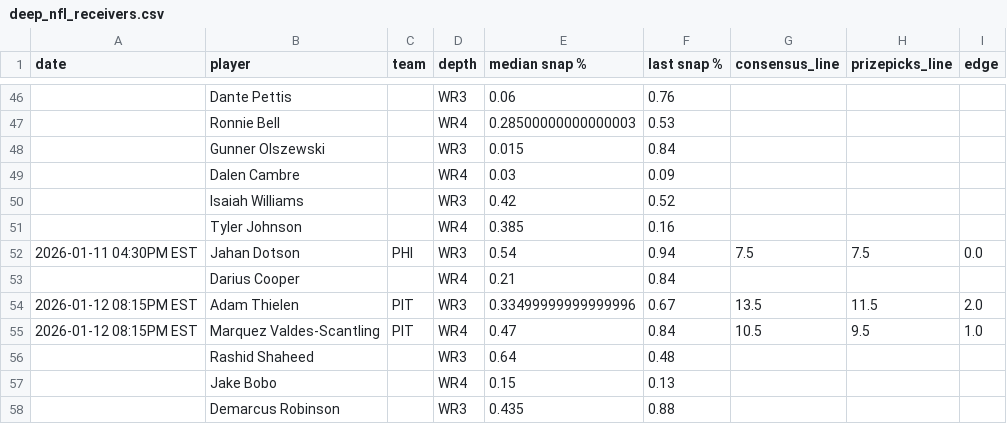
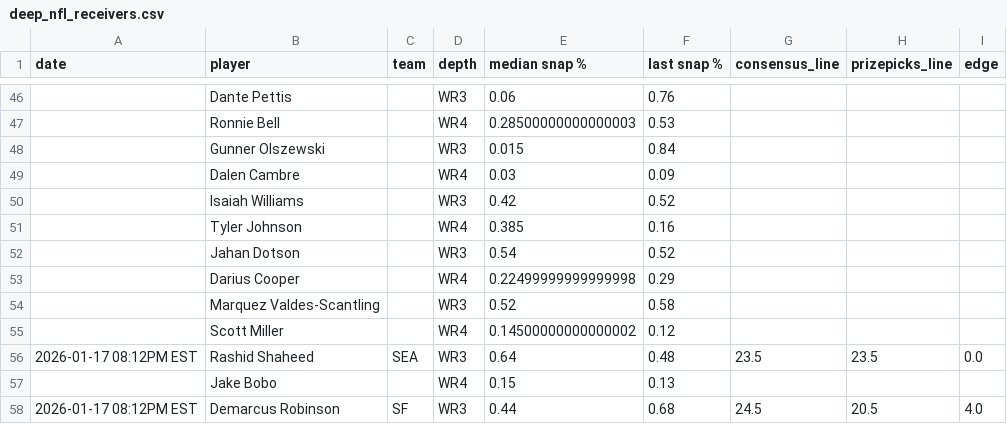
Before and after one commit to oddsjuice/nfl-deep-receivers, a CSV file: AUTOMATIONS/FREE_WR3-WR4_SHEETS/deep_nfl_receivers.csv, drawn as a sheet; only a part is shown, gaps mark what is left out; the diff covers the shown part only.

Commit message:
Auto-update NFL deep receivers data - 2026-01-17 19:55:09

```diff
--- a/AUTOMATIONS/FREE_WR3-WR4_SHEETS/deep_nfl_receivers.csv
+++ b/AUTOMATIONS/FREE_WR3-WR4_SHEETS/deep_nfl_receivers.csv
@@ -51,8 +51,8 @@ date,player,team,depth,median snap %,last snap %,consensus_line,prizepicks_line,
 ,Tyler Johnson,,WR4,0.385,0.16,,,
-2026-01-11 04:30PM EST,Jahan Dotson,PHI,WR3,0.54,0.94,7.5,7.5,0.0
-,Darius Cooper,,WR4,0.21,0.84,,,
-2026-01-12 08:15PM EST,Adam Thielen,PIT,WR3,0.33499999999999996,0.67,13.5,11.5,2.0
-2026-01-12 08:15PM EST,Marquez Valdes-Scantling,PIT,WR4,0.47,0.84,10.5,9.5,1.0
-,Rashid Shaheed,,WR3,0.64,0.48,,,
+,Jahan Dotson,,WR3,0.54,0.52,,,
+,Darius Cooper,,WR4,0.22499999999999998,0.29,,,
+,Marquez Valdes-Scantling,,WR3,0.52,0.58,,,
+,Scott Miller,,WR4,0.14500000000000002,0.12,,,
+2026-01-17 08:12PM EST,Rashid Shaheed,SEA,WR3,0.64,0.48,23.5,23.5,0.0
 ,Jake Bobo,,WR4,0.15,0.13,,,
-,Demarcus Robinson,,WR3,0.435,0.88,,,
+2026-01-17 08:12PM EST,Demarcus Robinson,SF,WR3,0.44,0.68,24.5,20.5,4.0
```
Also changed, not shown: 2 added rows, 2 removed rows and 64 edited cells elsewhere in this file.
